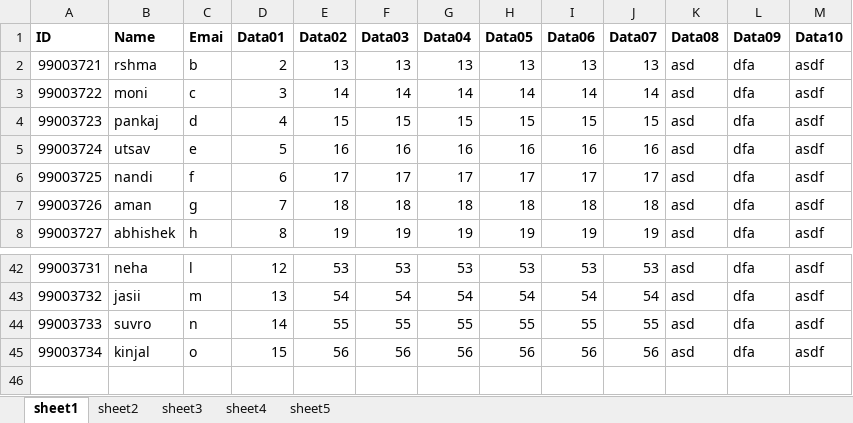
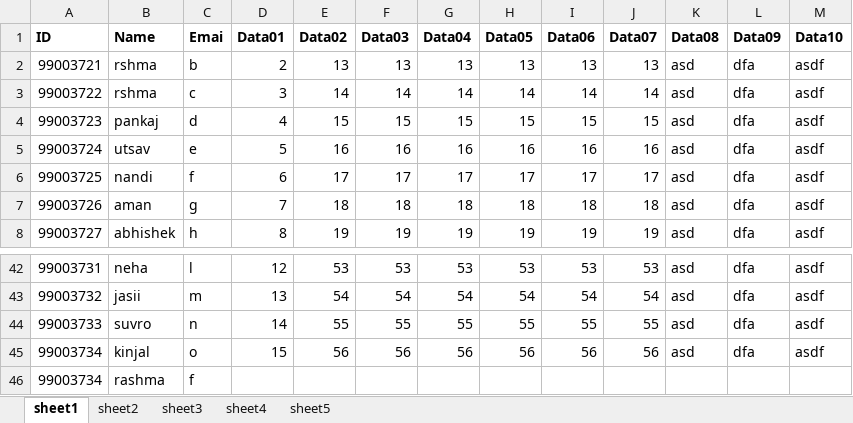
Before and after one commit to 99003738/Python_Practice, an Excel workbook: Practice_problem/sheets.xlsx, sheet sheet1, drawn as a sheet; only a part is shown, gaps mark what is left out; values as stored, in another font and other column widths than the file's, no borders; the diff names each change by its address in the sheet, - before the commit and + after, or states it on an @@ line.

```diff
--- a/Practice_problem/sheets.xlsx (sheet sheet1)
+++ b/Practice_problem/sheets.xlsx (sheet sheet1)
-B3 (Name): moni
+B3 (Name): rshma
+row 46: 99003734 | rashma | f
```
Also changed, not shown: sheet sheet5, Practice_problem/sample.xlsx, 4 other files.
